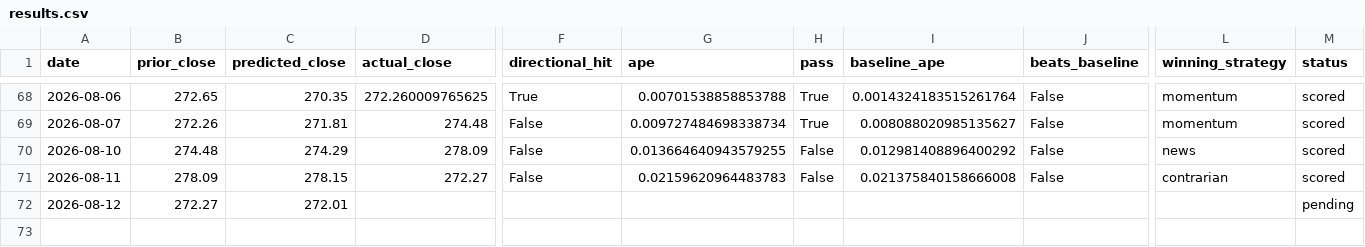
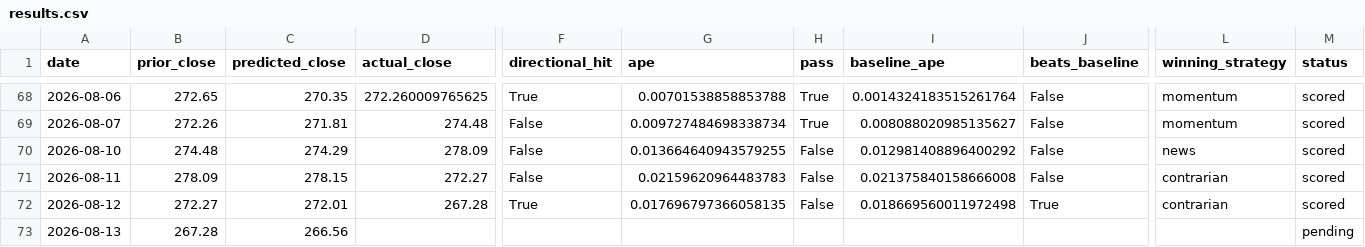
Before and after one commit to fabiopiazza59-hue/agentic-flow-demo, a CSV file: self-improvement_loop/results/results.csv, drawn as a sheet; only a part is shown, gaps mark what is left out; rows hold the shown columns only; the diff names each change by its address in the sheet, - before the commit and + after, or states it on an @@ line.

```diff
--- a/self-improvement_loop/results/results.csv
+++ b/self-improvement_loop/results/results.csv
-D72 (actual_close): (empty)
+D72 (actual_close): 267.28
-F72 (directional_hit): (empty)
+F72 (directional_hit): True
-G72 (ape): (empty)
+G72 (ape): 0.017696797366058135
-H72 (pass): (empty)
+H72 (pass): False
-I72 (baseline_ape): (empty)
+I72 (baseline_ape): 0.018669560011972498
-J72 (beats_baseline): (empty)
+J72 (beats_baseline): True
-L72 (winning_strategy): (empty)
+L72 (winning_strategy): contrarian
-M72 (status): pending
+M72 (status): scored
+row 73: 2026-08-13 | 267.28 | 266.56 |  |  |  |  |  |  |  | pending
```
Also changed, not shown: 13 other files.
